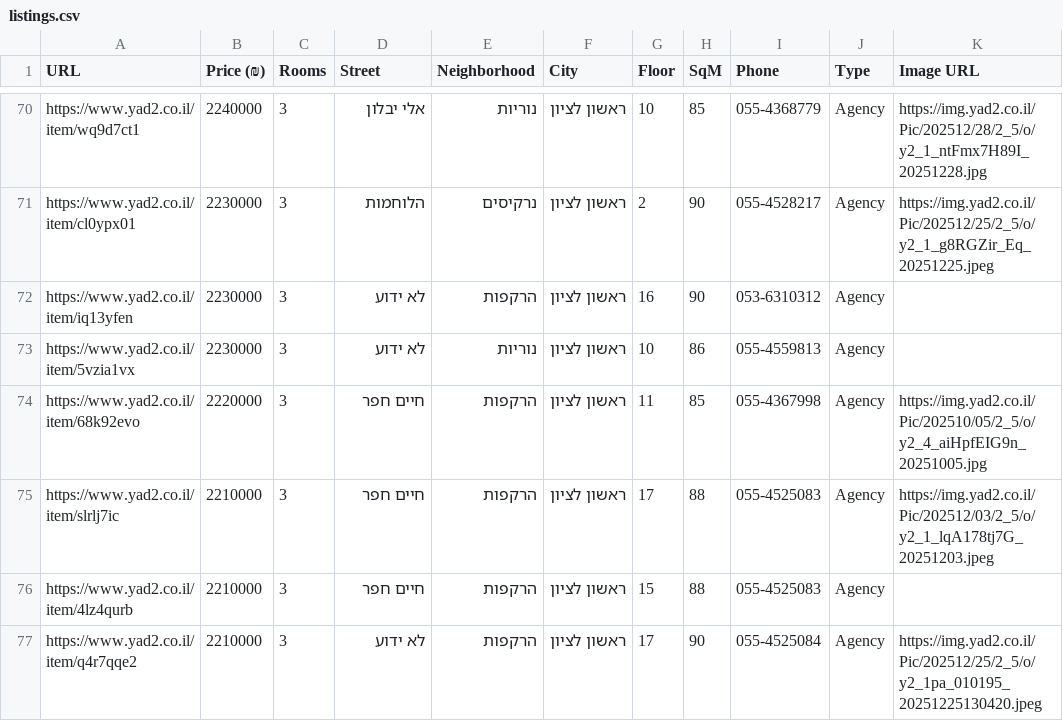
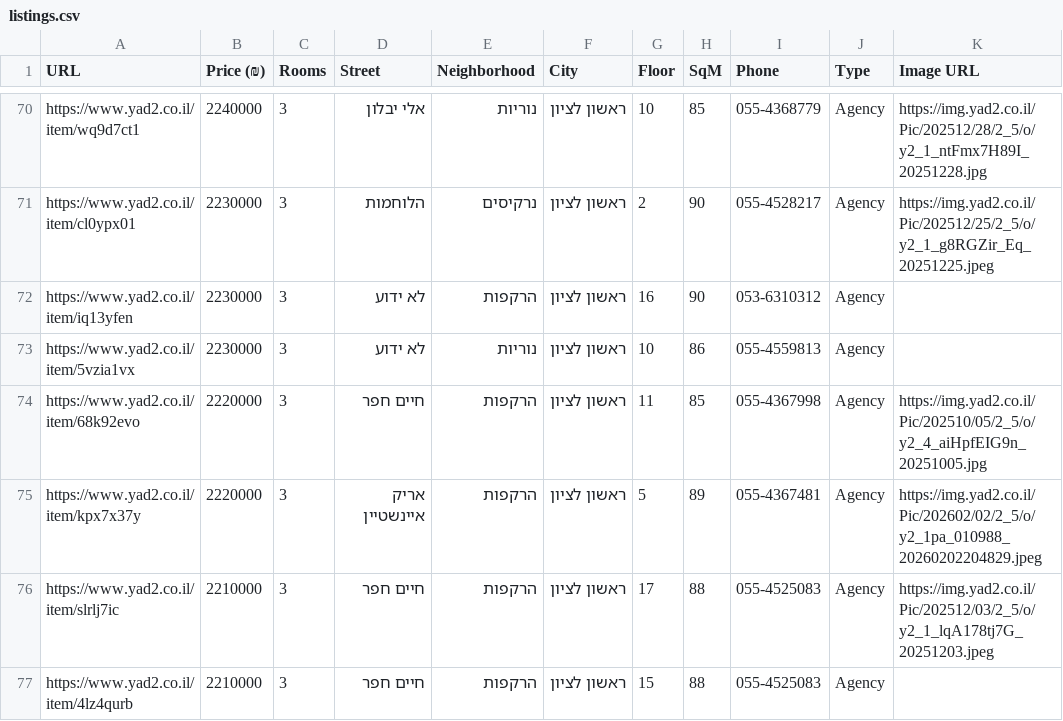
Before and after one commit to ziv9529/real-estate-tracker, a CSV file: listings.csv, drawn as a sheet; only a part is shown, gaps mark what is left out; the shorter side is filled out with more unchanged rows.

```diff
--- a/listings.csv
+++ b/listings.csv
@@ -74,2 +74,3 @@ https://www.yad2.co.il/item/5vzia1vx,2230000,3,לא ידוע,נוריות,ראש
 https://www.yad2.co.il/item/68k92evo,2220000,3,חיים חפר,הרקפות,ראשון לציון,11,85,055-4367998,Agency,https://img.yad2.co.il/Pic/202510/05/2_5/o/y2_4_aiHpfEIG9n_20251005.jpg
+https://www.yad2.co.il/item/kpx7x37y,2220000,3,אריק איינשטיין,הרקפות,ראשון לציון,5,89,055-4367481,Agency,https://img.yad2.co.il/Pic/202602/02/2_5/o/y2_1pa_010988_20260202204829.jpeg
 https://www.yad2.co.il/item/slrlj7ic,2210000,3,חיים חפר,הרקפות,ראשון לציון,17,88,055-4525083,Agency,https://img.yad2.co.il/Pic/202512/03/2_5/o/y2_1_lqA178tj7G_20251203.jpeg
```
Also changed, not shown: 3 other files.
